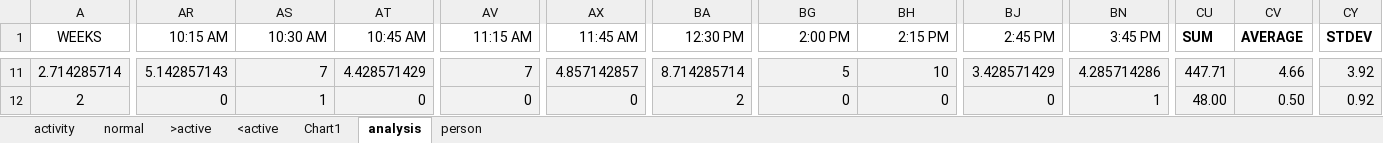
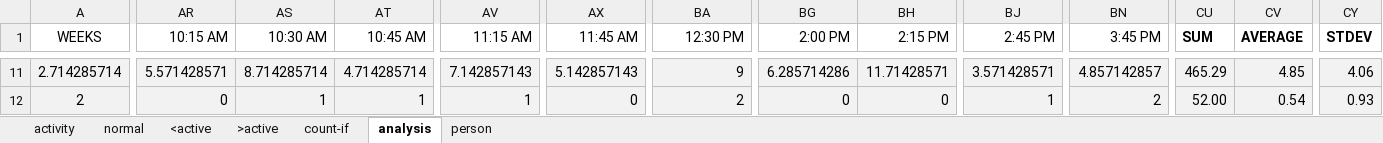
Before and after one commit to dcmartin/age-at-home, an Excel workbook: public/data/person.xlsx, sheet analysis, drawn as a sheet; only a part is shown, gaps mark what is left out; values as stored, in another font and other column widths than the file's, no borders; charts and pictures not drawn; the diff covers the shown part only; the diff names each change by its address in the sheet, - before the commit and + after, or states it on an @@ line.

```diff
--- a/public/data/person.xlsx (sheet analysis)
+++ b/public/data/person.xlsx (sheet analysis)
-sheet tab: Chart1
+sheet tab: count-if
@@ sheet tab order changed: activity | normal | <active | >active | count-if | analysis | person @@
-AR11 (10:15 AM): 5.142857143
+AR11 (10:15 AM): 5.571428571
-AS11 (10:30 AM): 7
+AS11 (10:30 AM): 8.714285714
-AT11 (10:45 AM): 4.428571429
+AT11 (10:45 AM): 4.714285714
-AV11 (11:15 AM): 7
+AV11 (11:15 AM): 7.142857143
-AX11 (11:45 AM): 4.857142857
+AX11 (11:45 AM): 5.142857143
-BA11 (12:30 PM): 8.714285714
+BA11 (12:30 PM): 9
-BG11 (2:00 PM): 5
+BG11 (2:00 PM): 6.285714286
-BH11 (2:15 PM): 10
+BH11 (2:15 PM): 11.71428571
-BJ11 (2:45 PM): 3.428571429
+BJ11 (2:45 PM): 3.571428571
-BN11 (3:45 PM): 4.285714286
+BN11 (3:45 PM): 4.857142857
-CU11 (SUM): 447.71
+CU11 (SUM): 465.29
-CV11 (AVERAGE): 4.66
+CV11 (AVERAGE): 4.85
-CY11 (STDEV): 3.92
+CY11 (STDEV): 4.06
-AT12 (10:45 AM): 0
+AT12 (10:45 AM): 1
-AV12 (11:15 AM): 0
+AV12 (11:15 AM): 1
-BJ12 (2:45 PM): 0
+BJ12 (2:45 PM): 1
-BN12 (3:45 PM): 1
+BN12 (3:45 PM): 2
-CU12 (SUM): 48.00
+CU12 (SUM): 52.00
-CV12 (AVERAGE): 0.50
+CV12 (AVERAGE): 0.54
-CY12 (STDEV): 0.92
+CY12 (STDEV): 0.93
```
Also changed, not shown: 10 added rows and 339 edited cells elsewhere in this sheet, sheet person, formulas that keep their value, charts or pictures, 15 other files.
